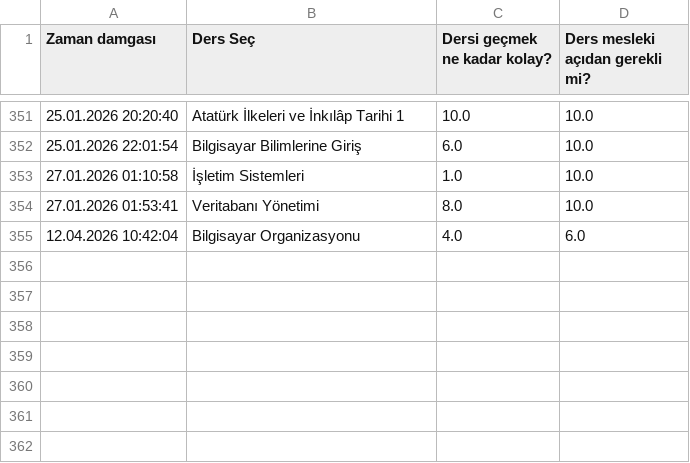
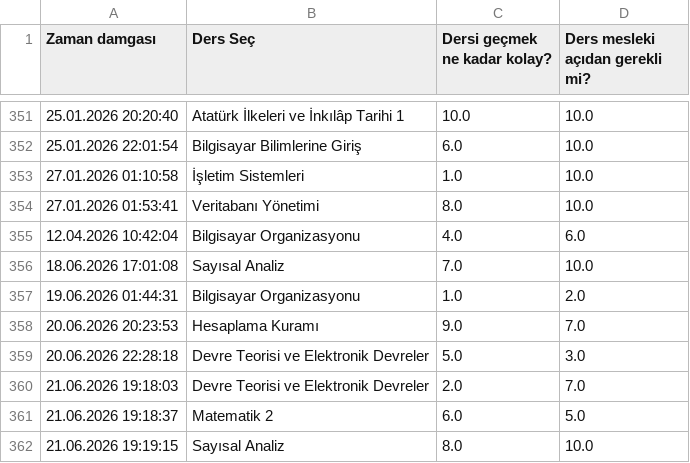
Before and after one commit to baselkelziye/YTU_Bilgisayar_Muhendisligi_Arsiv, a CSV file: readme_olustur/DERSLER_YILDIZLARI_DOSYASI.csv, drawn as a sheet; only a part is shown, gaps mark what is left out; the diff names each change by its address in the sheet, - before the commit and + after, or states it on an @@ line.

```diff
--- a/readme_olustur/DERSLER_YILDIZLARI_DOSYASI.csv
+++ b/readme_olustur/DERSLER_YILDIZLARI_DOSYASI.csv
+row 356: 18.06.2026 17:01:08 | Sayısal Analiz | 7.0 | 10.0
+row 357: 19.06.2026 01:44:31 | Bilgisayar Organizasyonu | 1.0 | 2.0
+row 358: 20.06.2026 20:23:53 | Hesaplama Kuramı | 9.0 | 7.0
+row 359: 20.06.2026 22:28:18 | Devre Teorisi ve Elektronik Devreler | 5.0 | 3.0
+row 360: 21.06.2026 19:18:03 | Devre Teorisi ve Elektronik Devreler | 2.0 | 7.0
+row 361: 21.06.2026 19:18:37 | Matematik 2 | 6.0 | 5.0
+row 362: 21.06.2026 19:19:15 | Sayısal Analiz | 8.0 | 10.0
```
Also changed, not shown: readme_olustur/DERS_YORUMLARI_DOSYASI.csv, readme_olustur/HOCALAR_YILDIZLARI_DOSYASI.csv, 10 other files.
